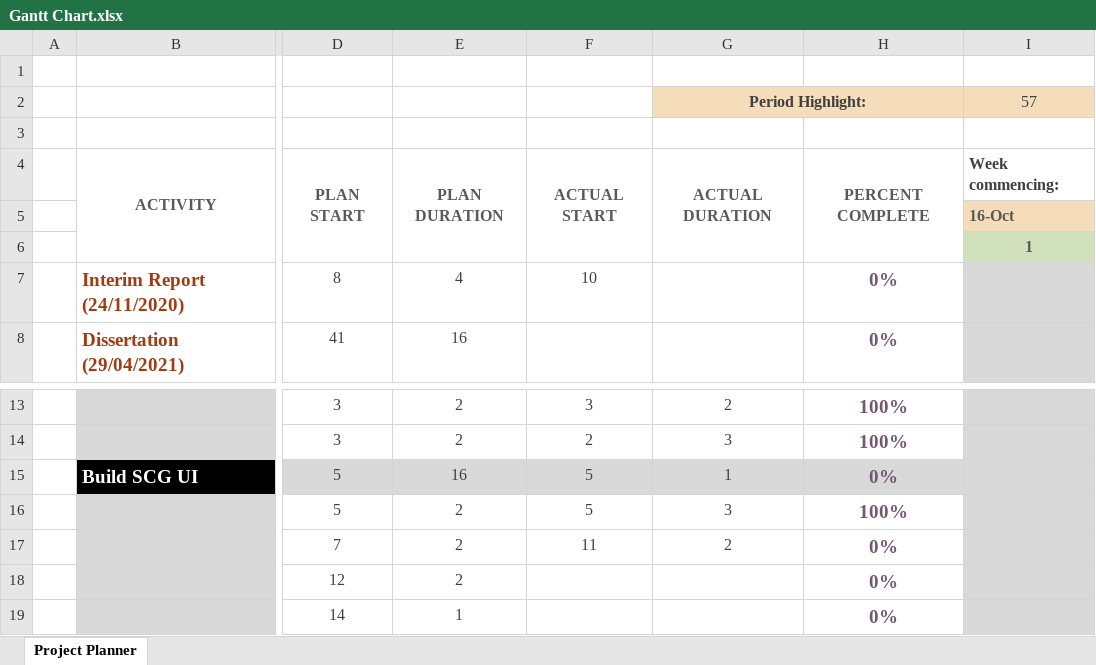
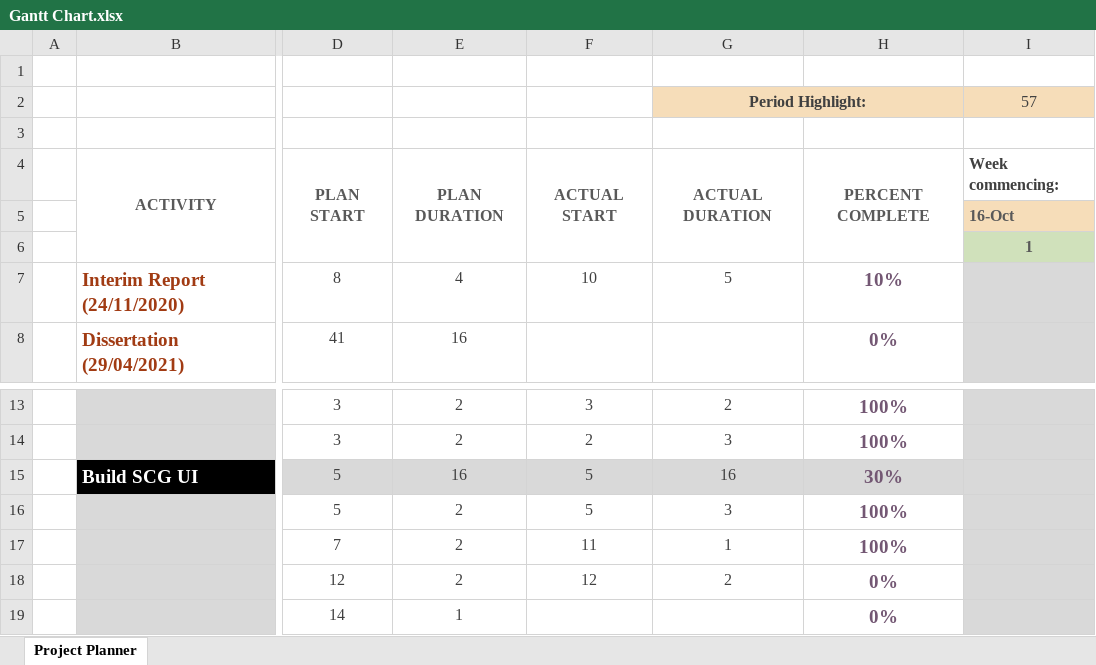
Before and after one commit to dalmposter/swn-character-generator, an Excel workbook: documentation/Gantt Chart.xlsx, sheet Project Planner, drawn as a sheet; only a part is shown, gaps mark what is left out; values as stored, in another font and other column widths than the file's, no borders; conditional formats not drawn; the diff names each change by its address in the sheet, - before the commit and + after, or states it on an @@ line.

```diff
--- a/documentation/Gantt Chart.xlsx (sheet Project Planner)
+++ b/documentation/Gantt Chart.xlsx (sheet Project Planner)
-G7 (Period Highlight:): (empty)
+G7 (Period Highlight:): 5
-H7: 0%
+H7: 10%
-G15 (Period Highlight:): 1
+G15 (Period Highlight:): 16
-H15: 0%
+H15: 30%
-G17 (Period Highlight:): 2
+G17 (Period Highlight:): 1
-H17: 0%
+H17: 100%
-F18: (empty)
+F18: 12
-G18 (Period Highlight:): (empty)
+G18 (Period Highlight:): 2
```
Also changed, not shown: 25 other files.
